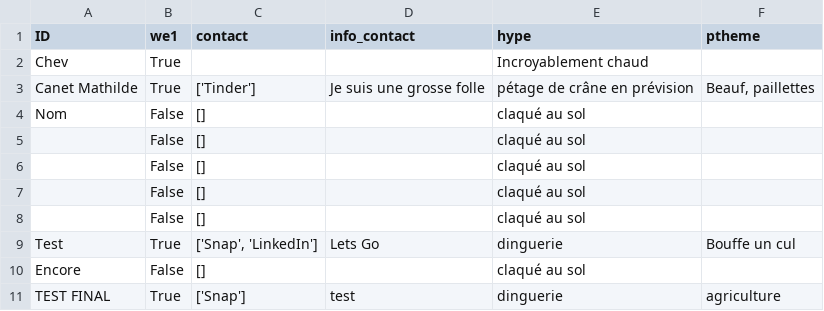
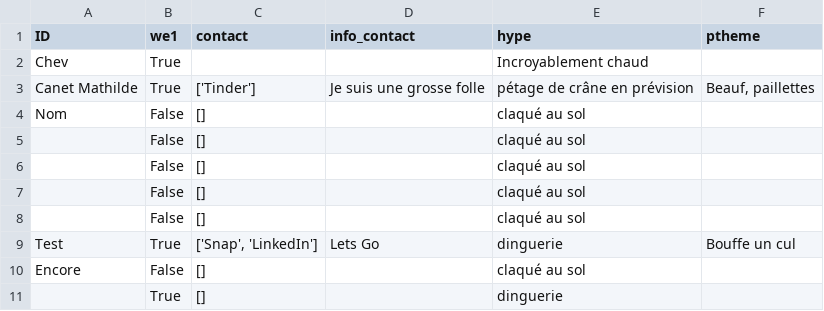
Before and after one commit to ptitchev/private_streamlit, a CSV file: data/dr.csv, drawn as a sheet; removed rows and columns are numbered as before the commit, all else as after; the diff names each change by its address in the sheet, - before the commit and + after, or states it on an @@ line.

Commit message:
Updated

```diff
--- a/data/dr.csv
+++ b/data/dr.csv
-row 11: TEST FINAL | True | ['Snap'] | test | dinguerie | agriculture
+row 11:  | True | [] |  | dinguerie
```
